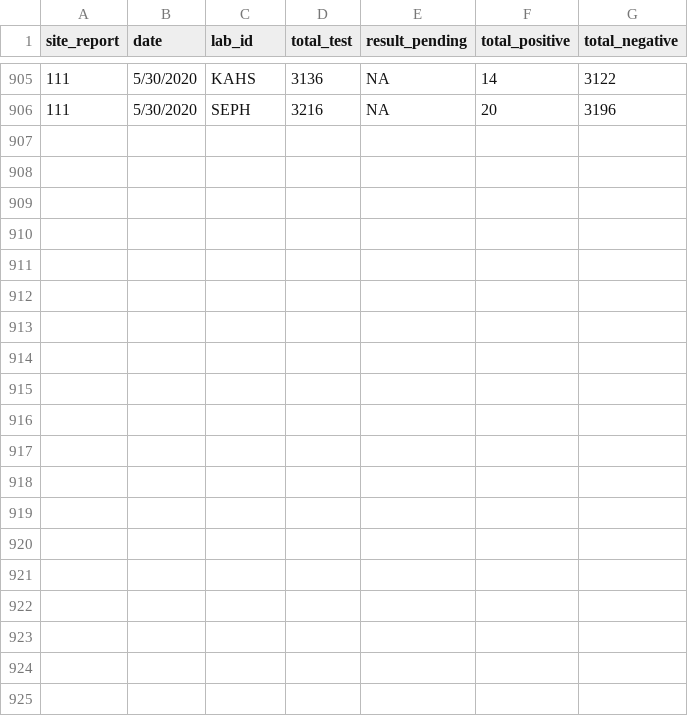
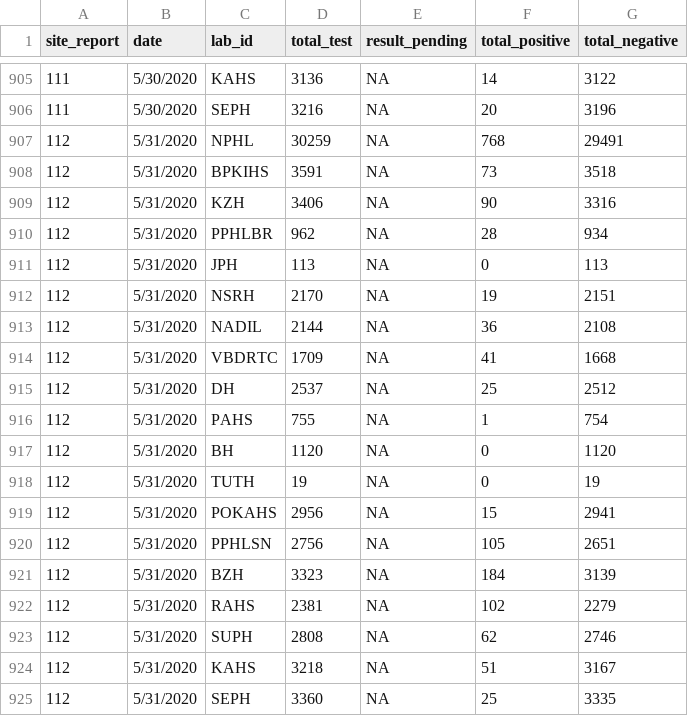
Before and after one commit to raunakms/covid19nepal, a TSV file: data/data_by_labs.tsv, drawn as a sheet; only a part is shown, gaps mark what is left out; the diff names each change by its address in the sheet, - before the commit and + after, or states it on an @@ line.

```diff
--- a/data/data_by_labs.tsv
+++ b/data/data_by_labs.tsv
+row 907: 112 | 5/31/2020 | NPHL | 30259 | NA | 768 | 29491
+row 908: 112 | 5/31/2020 | BPKIHS | 3591 | NA | 73 | 3518
+row 909: 112 | 5/31/2020 | KZH | 3406 | NA | 90 | 3316
+row 910: 112 | 5/31/2020 | PPHLBR | 962 | NA | 28 | 934
+row 911: 112 | 5/31/2020 | JPH | 113 | NA | 0 | 113
+row 912: 112 | 5/31/2020 | NSRH | 2170 | NA | 19 | 2151
+row 913: 112 | 5/31/2020 | NADIL | 2144 | NA | 36 | 2108
+row 914: 112 | 5/31/2020 | VBDRTC | 1709 | NA | 41 | 1668
+row 915: 112 | 5/31/2020 | DH | 2537 | NA | 25 | 2512
+row 916: 112 | 5/31/2020 | PAHS | 755 | NA | 1 | 754
+row 917: 112 | 5/31/2020 | BH | 1120 | NA | 0 | 1120
+row 918: 112 | 5/31/2020 | TUTH | 19 | NA | 0 | 19
+row 919: 112 | 5/31/2020 | POKAHS | 2956 | NA | 15 | 2941
+row 920: 112 | 5/31/2020 | PPHLSN | 2756 | NA | 105 | 2651
+row 921: 112 | 5/31/2020 | BZH | 3323 | NA | 184 | 3139
+row 922: 112 | 5/31/2020 | RAHS | 2381 | NA | 102 | 2279
+row 923: 112 | 5/31/2020 | SUPH | 2808 | NA | 62 | 2746
+row 924: 112 | 5/31/2020 | KAHS | 3218 | NA | 51 | 3167
+row 925: 112 | 5/31/2020 | SEPH | 3360 | NA | 25 | 3335
```
Also changed, not shown: data/data_total.tsv, data/metadata_labs.tsv, 1 other file.
